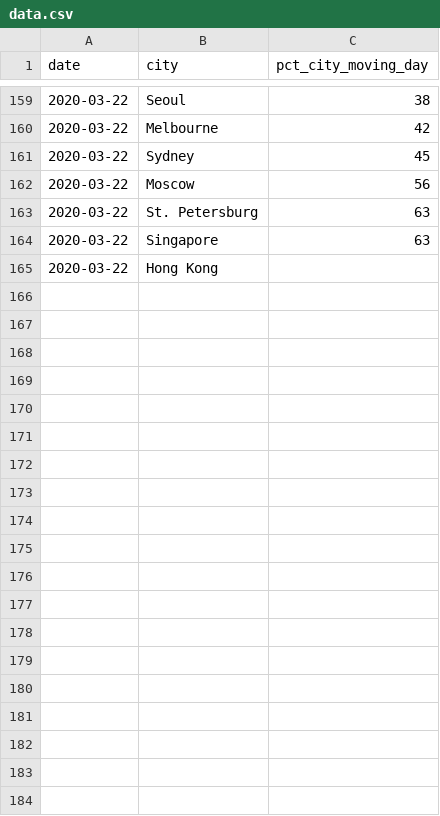
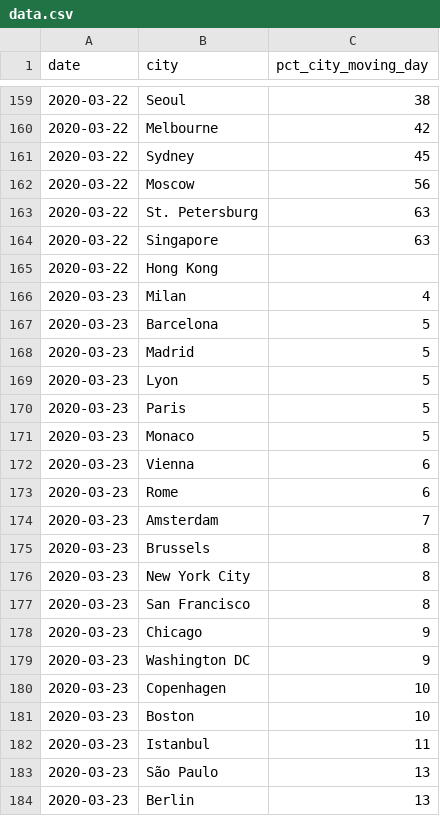
Before and after one commit to AntoineAugusti/citymapper-mobility-index, a CSV file: data.csv, drawn as a sheet; only a part is shown, gaps mark what is left out; the diff covers the shown part only; the diff names each change by its address in the sheet, - before the commit and + after, or states it on an @@ line.

Commit message:
2020-03-23

```diff
--- a/data.csv
+++ b/data.csv
+row 166: 2020-03-23 | Milan | 4
+row 167: 2020-03-23 | Barcelona | 5
+row 168: 2020-03-23 | Madrid | 5
+row 169: 2020-03-23 | Lyon | 5
+row 170: 2020-03-23 | Paris | 5
+row 171: 2020-03-23 | Monaco | 5
+row 172: 2020-03-23 | Vienna | 6
+row 173: 2020-03-23 | Rome | 6
+row 174: 2020-03-23 | Amsterdam | 7
+row 175: 2020-03-23 | Brussels | 8
+row 176: 2020-03-23 | New York City | 8
+row 177: 2020-03-23 | San Francisco | 8
+row 178: 2020-03-23 | Chicago | 9
+row 179: 2020-03-23 | Washington DC | 9
+row 180: 2020-03-23 | Copenhagen | 10
+row 181: 2020-03-23 | Boston | 10
+row 182: 2020-03-23 | Istanbul | 11
+row 183: 2020-03-23 | São Paulo | 13
+row 184: 2020-03-23 | Berlin | 13
```
Also changed, not shown: 22 added rows elsewhere in this file.
